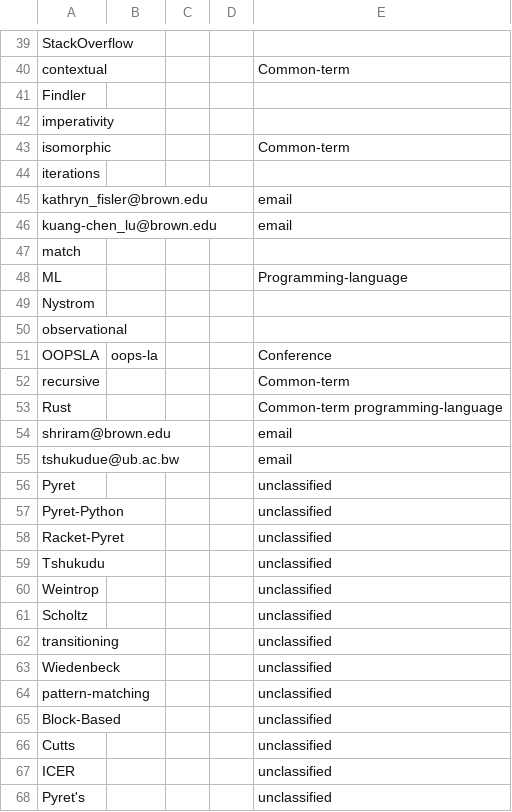
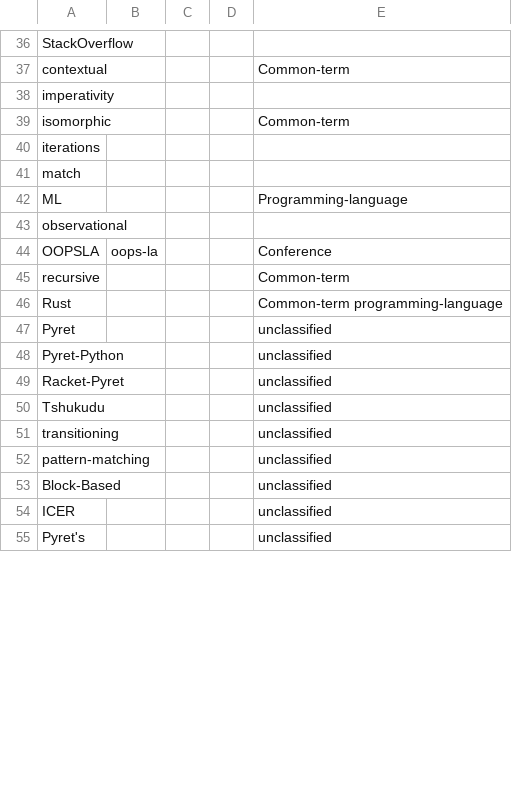
Before and after one commit to Chobbes/icfp-captioning-2023, a CSV file: September 7/what-happens-when-students-switch-functional-languages.txt.csv, drawn as a sheet; only a part is shown, gaps mark what is left out; the diff covers the shown part only.

```diff
--- a/September 7/what-happens-when-students-switch-functional-languages.txt.csv
+++ b/September 7/what-happens-when-students-switch-functional-languages.txt.csv
@@ -40,3 +37,2 @@ StackOverflow,,,,
 contextual,,,,Common-term
-Findler,,,,
 imperativity,,,,
@@ -44,7 +40,4 @@ isomorphic,,,,Common-term
 iterations,,,,
-kathryn_fisler@brown.edu,,,,email
-kuang-chen_lu@brown.edu,,,,email
 match,,,,
 ML,,,,Programming-language
-Nystrom,,,,
 observational,,,,
@@ -53,4 +46,2 @@ recursive,,,,Common-term
 Rust,,,,Common-term programming-language
-shriram@brown.edu,,,,email
-tshukudue@ub.ac.bw,,,,email
 Pyret,,,,unclassified
@@ -59,9 +50,5 @@ Racket-Pyret,,,,unclassified
 Tshukudu,,,,unclassified
-Weintrop,,,,unclassified
-Scholtz,,,,unclassified
 transitioning,,,,unclassified
-Wiedenbeck,,,,unclassified
 pattern-matching,,,,unclassified
 Block-Based,,,,unclassified
-Cutts,,,,unclassified
 ICER,,,,unclassified
```
Also changed, not shown: 4 added rows, 75 removed rows and 2 edited cells elsewhere in this file.
